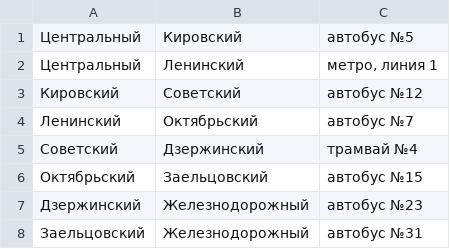
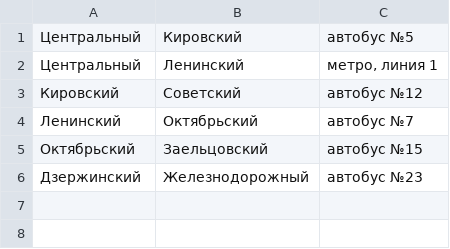
Before and after one commit to dBurbas/RR_Mops_ppois, a CSV file: problem-solver/cxx/district-module/input/scv/example.csv, drawn as a sheet.

```diff
--- a/problem-solver/cxx/district-module/input/scv/example.csv
+++ b/problem-solver/cxx/district-module/input/scv/example.csv
@@ -4,5 +4,3 @@
 Ленинский;Октябрьский;автобус №7
-Советский;Дзержинский;трамвай №4
 Октябрьский;Заельцовский;автобус №15
 Дзержинский;Железнодорожный;автобус №23
-Заельцовский;Железнодорожный;автобус №31
```
Also changed, not shown: 5 other files.
